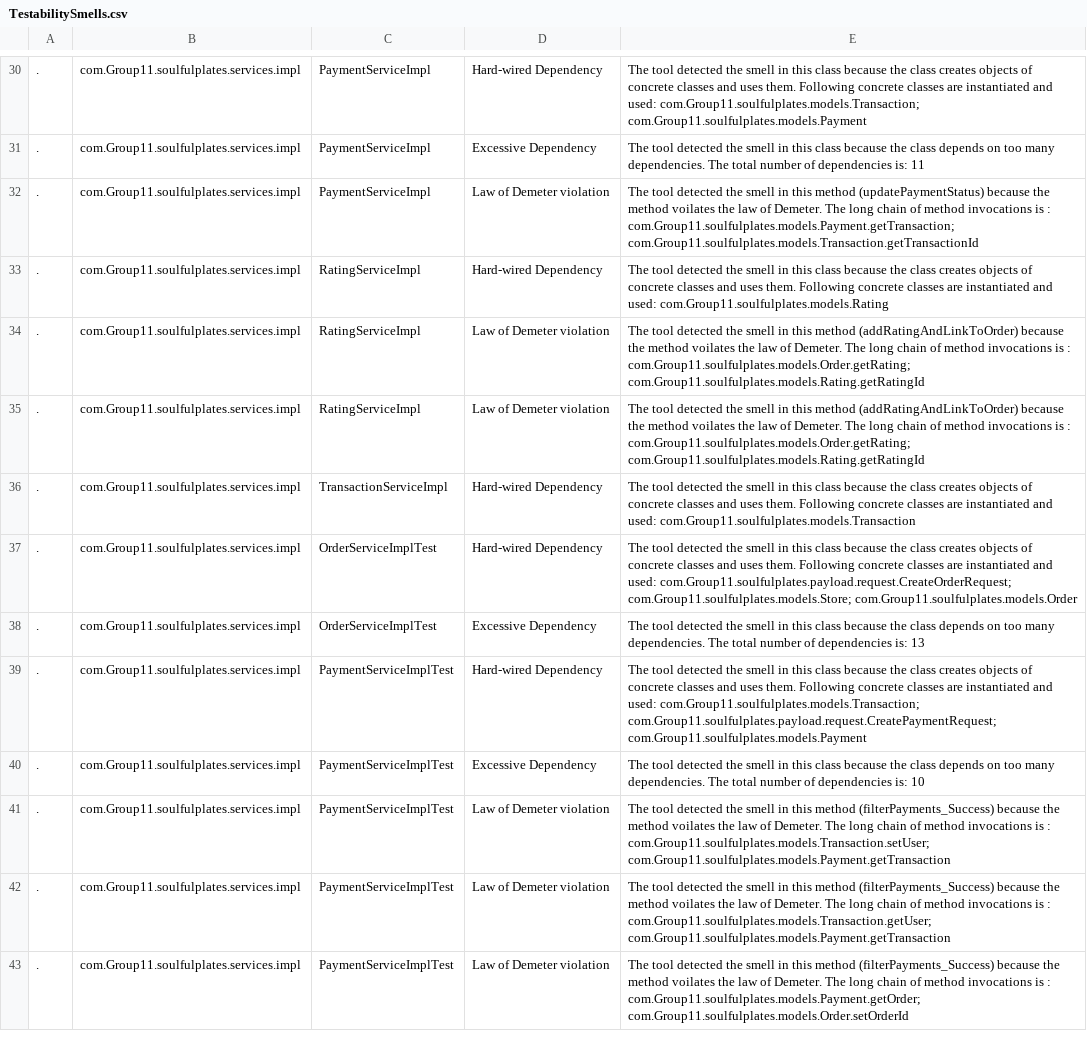
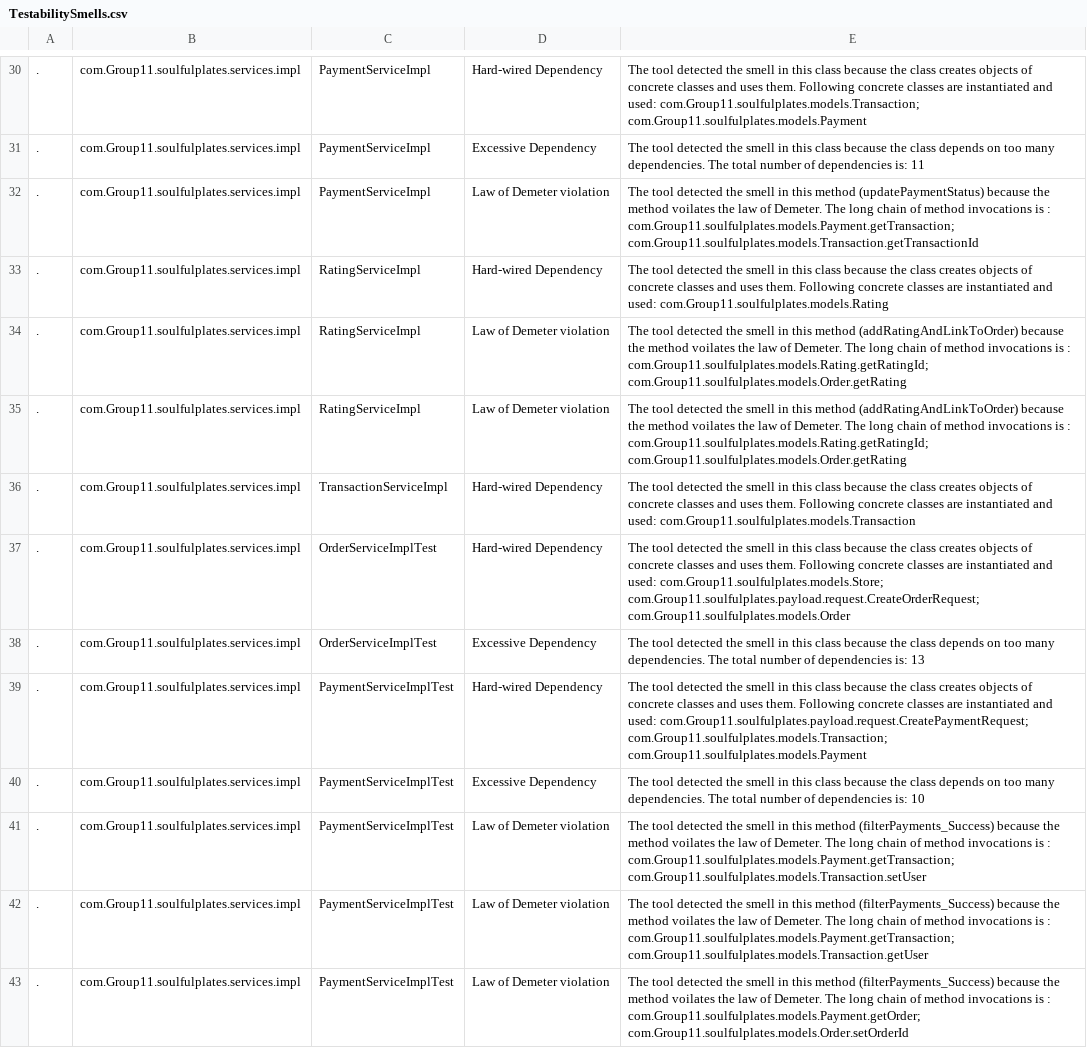
Before and after one commit to ChinmayaGarg/SoulfulPlates, a CSV file: Backend-Spring-Boot/designite/result/TestabilitySmells.csv, drawn as a sheet; only a part is shown, gaps mark what is left out; the diff covers the shown part only; the diff names each change by its address in the sheet, - before the commit and + after, or states it on an @@ line.

```diff
--- a/Backend-Spring-Boot/designite/result/TestabilitySmells.csv
+++ b/Backend-Spring-Boot/designite/result/TestabilitySmells.csv
-E34:E35: …is : com.Group11.soulfulplates.models.Order.getRating; com.Group11.soulfulplates.models.Rating.getRatingId
+E34:E35: …is : com.Group11.soulfulplates.models.Rating.getRatingId; com.Group11.soulfulplates.models.Order.getRating
-E37: …and used: com.Group11.soulfulplates.payload.request.CreateOrderRequest; com.Group11.soulfulplates.models.Store; com.Group11.soulfulplates.models.Order
+E37: …and used: com.Group11.soulfulplates.models.Store; com.Group11.soulfulplates.payload.request.CreateOrderRequest; com.Group11.soulfulplates.models.Order
-E39: …and used: com.Group11.soulfulplates.models.Transaction; com.Group11.soulfulplates.payload.request.CreatePaymentRequest; com.Group11.soulfulplates.models.Payment
+E39: …and used: com.Group11.soulfulplates.payload.request.CreatePaymentRequest; com.Group11.soulfulplates.models.Transaction; com.Group11.soulfulplates.models.Payment
-E41: …is : com.Group11.soulfulplates.models.Transaction.setUser; com.Group11.soulfulplates.models.Payment.getTransaction
+E41: …is : com.Group11.soulfulplates.models.Payment.getTransaction; com.Group11.soulfulplates.models.Transaction.setUser
-E42: …is : com.Group11.soulfulplates.models.Transaction.getUser; com.Group11.soulfulplates.models.Payment.getTransaction
+E42: …is : com.Group11.soulfulplates.models.Payment.getTransaction; com.Group11.soulfulplates.models.Transaction.getUser
```
Also changed, not shown: 10 edited cells elsewhere in this file, Backend-Spring-Boot/designite/result/ArchitectureSmells.csv, Backend-Spring-Boot/designite/result/ImplementationSmells.csv, 6 other files.
